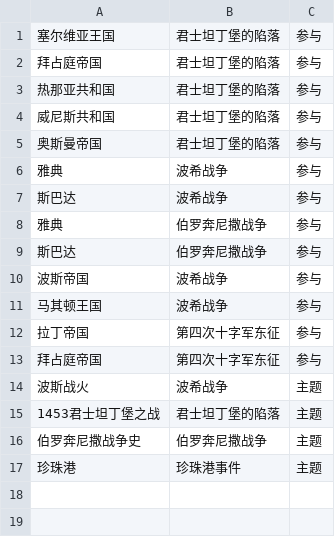
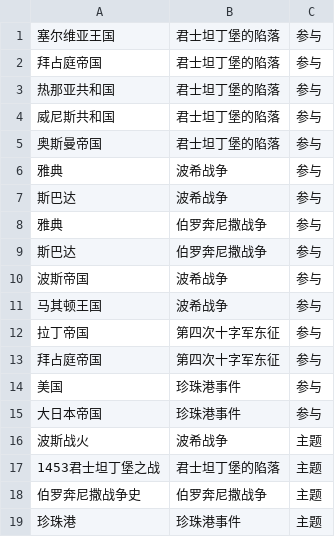
Before and after one commit to haataa/history_knowledge_graph, a CSV file: relationship.csv, drawn as a sheet; the diff names each change by its address in the sheet, - before the commit and + after, or states it on an @@ line.

Commit message:
docs: add relationship on pearl harbor

```diff
--- a/relationship.csv
+++ b/relationship.csv
+row 14: 美国 | 珍珠港事件 | 参与
+row 15: 大日本帝国 | 珍珠港事件 | 参与
```
